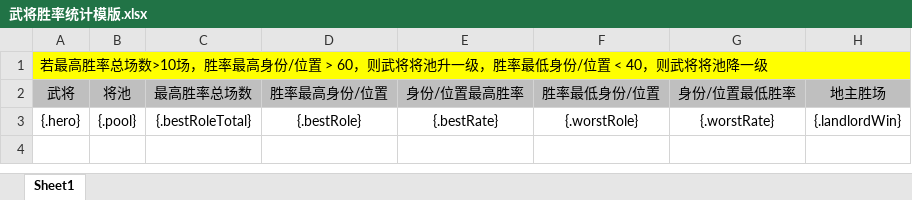
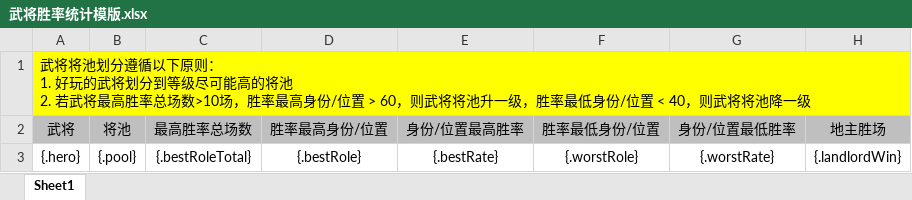
Before and after one commit to WhiteClouds1971/msgs-helper, an Excel workbook: server/src/main/resources/template/武将胜率统计模版.xlsx, sheet Sheet1, drawn as a sheet; only a part is shown; values as stored, in another font and other column widths than the file's, no borders; ↵ is a line break in a cell; the diff names each change by its address in the sheet, - before the commit and + after, or states it on an @@ line.

```diff
--- a/server/src/main/resources/template/武将胜率统计模版.xlsx (sheet Sheet1)
+++ b/server/src/main/resources/template/武将胜率统计模版.xlsx (sheet Sheet1)
-A1 (武将): 若最高胜率…
+A1 (武将): 武将将池划分遵循以下原则： ↵ 1. 好玩的武将划分到等级尽可能高的将池 ↵ 2. 若武将最高胜率…
```
Also changed, not shown: 42 other files.
